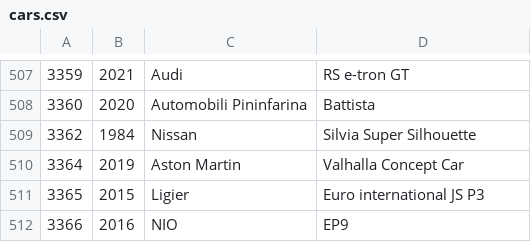
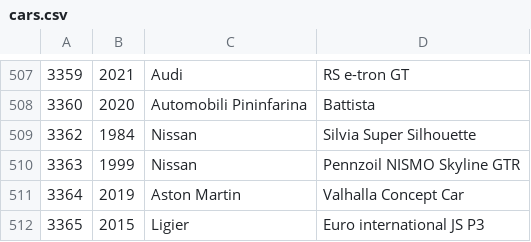
Before and after one commit to bluemanos/forza-motorsport-car-track-ordinal, a CSV file: fm8/cars.csv, drawn as a sheet; only a part is shown, gaps mark what is left out; the shorter side is filled out with more unchanged rows.

Commit message:
Pennzoil NISMO Skyline GTR

```diff
--- a/fm8/cars.csv
+++ b/fm8/cars.csv
@@ -509,2 +509,3 @@
 3362,1984,Nissan,Silvia Super Silhouette
+3363,1999,Nissan,Pennzoil NISMO Skyline GTR
 3364,2019,Aston Martin,Valhalla Concept Car
```
Also changed, not shown: 2 other files.
